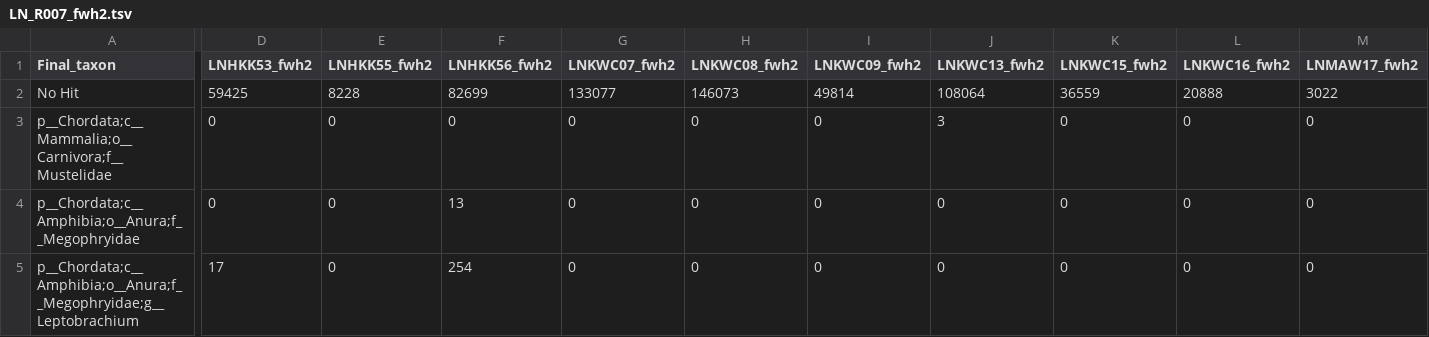
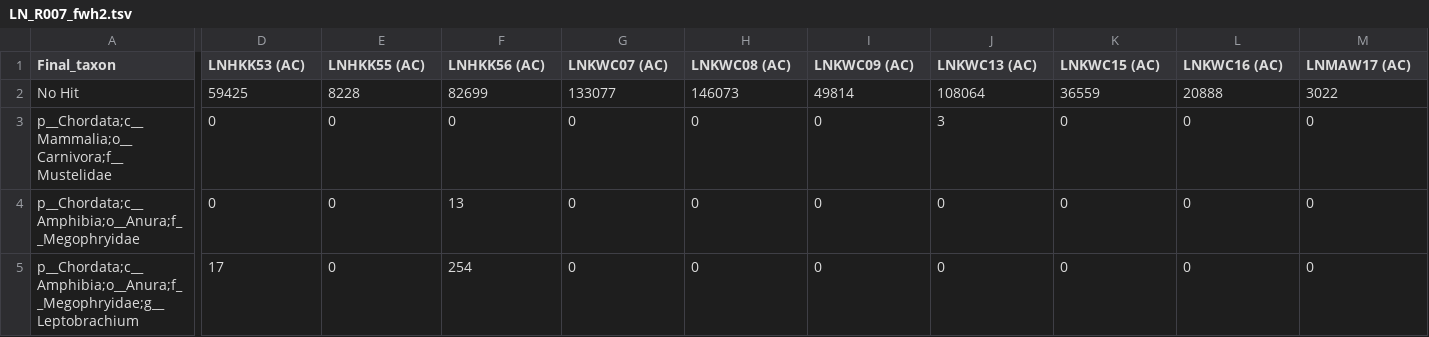
Before and after one commit to wasawatks/artifact_check, a TSV file: data/LN_R007_fwh2.tsv, drawn as a sheet; only a part is shown, gaps mark what is left out; the diff names each change by its address in the sheet, - before the commit and + after, or states it on an @@ line.

```diff
--- a/data/LN_R007_fwh2.tsv
+++ b/data/LN_R007_fwh2.tsv
-D1: LNHKK53_fwh2
+D1: LNHKK53 (AC)
-E1: LNHKK55_fwh2
+E1: LNHKK55 (AC)
-F1: LNHKK56_fwh2
+F1: LNHKK56 (AC)
-G1: LNKWC07_fwh2
+G1: LNKWC07 (AC)
-H1: LNKWC08_fwh2
+H1: LNKWC08 (AC)
-I1: LNKWC09_fwh2
+I1: LNKWC09 (AC)
-J1: LNKWC13_fwh2
+J1: LNKWC13 (AC)
-K1: LNKWC15_fwh2
+K1: LNKWC15 (AC)
-L1: LNKWC16_fwh2
+L1: LNKWC16 (AC)
-M1: LNMAW17_fwh2
+M1: LNMAW17 (AC)
```
Also changed, not shown: data/LN_R007_12SV5.tsv, data/LN_R007_Vert16S.tsv, 1 other file.
